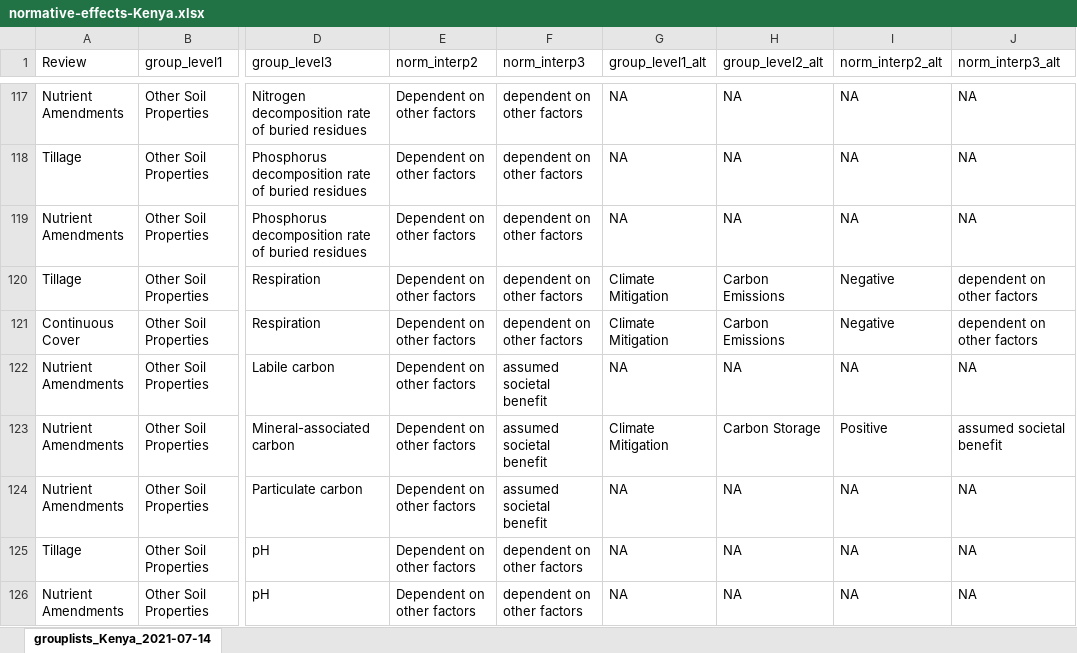
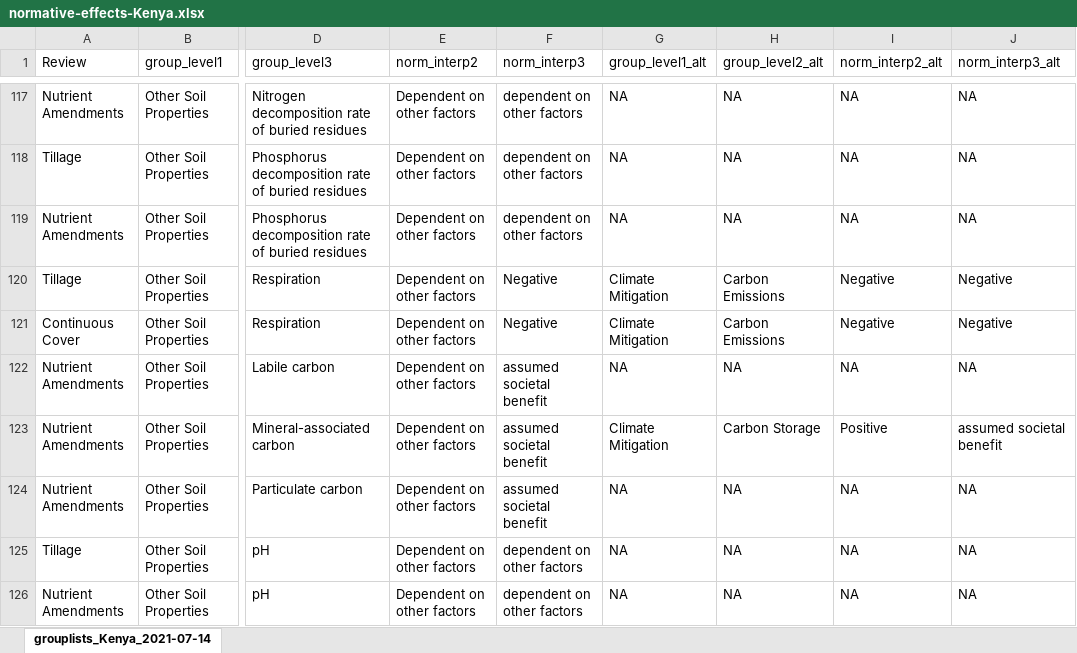
Before and after one commit to swood-ecology/AgEvidence, an Excel workbook: AgEvidence_Kenya/data/normative-effects-Kenya.xlsx, sheet grouplists_Kenya_2021-07-14, drawn as a sheet; only a part is shown, gaps mark what is left out; values as stored, in another font and other column widths than the file's, no borders; the diff names each change by its address in the sheet, - before the commit and + after, or states it on an @@ line.

Commit message:
respiration and CO2 edited to match

```diff
--- a/AgEvidence_Kenya/data/normative-effects-Kenya.xlsx (sheet grouplists_Kenya_2021-07-14)
+++ b/AgEvidence_Kenya/data/normative-effects-Kenya.xlsx (sheet grouplists_Kenya_2021-07-14)
-F120:F121 (norm_interp3): dependent on other factors
+F120:F121 (norm_interp3): Negative
-J120:J121 (norm_interp3_alt): dependent on other factors
+J120:J121 (norm_interp3_alt): Negative
```
